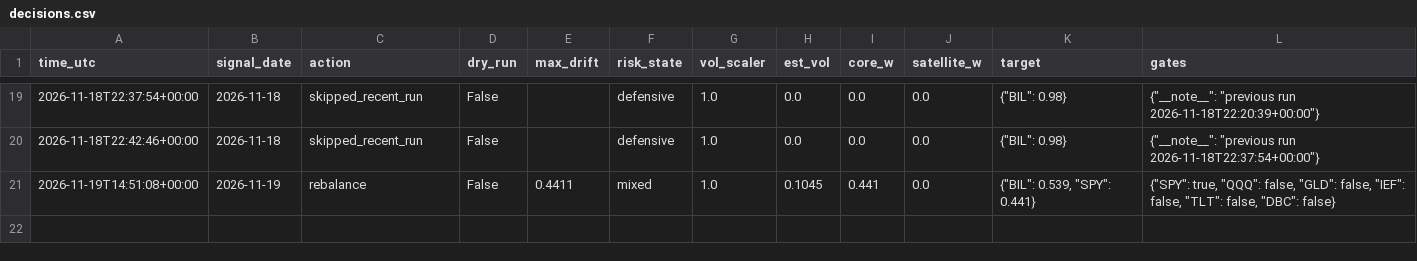
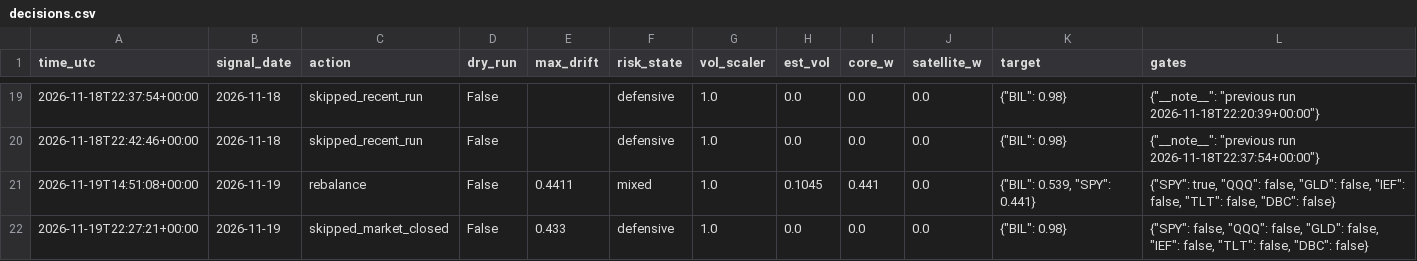
Before and after one commit to satyam-kumar-singh-sys/finrl-gfc-sxtym, a CSV file: logs/decisions.csv, drawn as a sheet; only a part is shown, gaps mark what is left out; the diff names each change by its address in the sheet, - before the commit and + after, or states it on an @@ line.

```diff
--- a/logs/decisions.csv
+++ b/logs/decisions.csv
+row 22: 2026-11-19T22:27:21+00:00 | 2026-11-19 | skipped_market_closed | False | 0.433 | defensive | 1.0 | 0.0 | 0.0 | 0.0 | {"BIL": 0.98} | {"SPY": false, "QQQ": false, "GLD": false, "IEF": false, "TLT": false, "DBC": false}
```
Also changed, not shown: logs/provenance.csv, results/equity_curve.csv, 1 other file.
